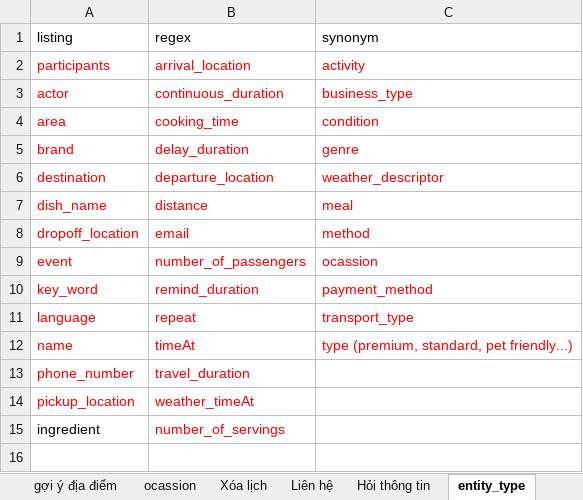
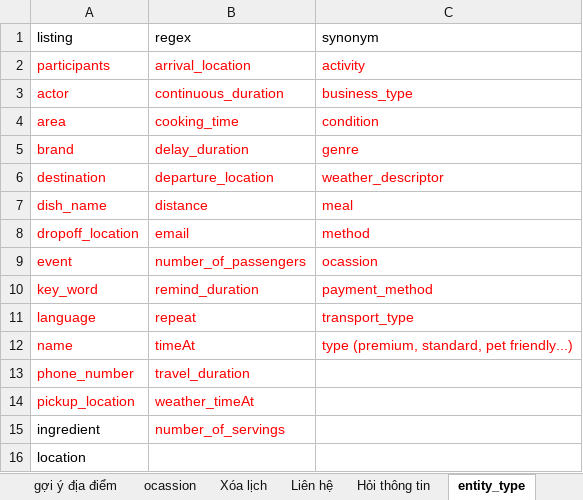
Before and after one commit to MindVu/SLU, an Excel workbook: CombigenNew/slu.xlsx, sheet entity_type, drawn as a sheet; values as stored, in another font and other column widths than the file's, no borders; the diff names each change by its address in the sheet, - before the commit and + after, or states it on an @@ line.

```diff
--- a/CombigenNew/slu.xlsx (sheet entity_type)
+++ b/CombigenNew/slu.xlsx (sheet entity_type)
+row 16: location
```
Also changed, not shown: sheet entity description, sheet entity type, sheet Bật nhạc, sheet Tra cứu thời tiết, sheet chú thích, 6 other files.
